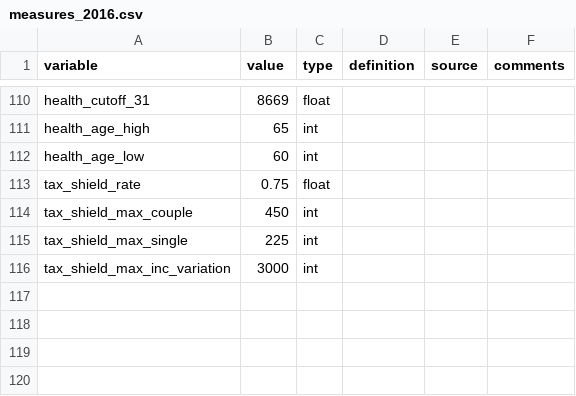
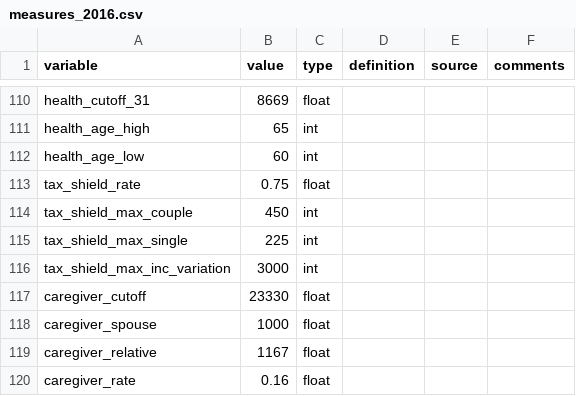
Before and after one commit to CREEi-models/srd, a CSV file: srd/quebec/params/measures_2016.csv, drawn as a sheet; only a part is shown, gaps mark what is left out.

```diff
--- a/srd/quebec/params/measures_2016.csv
+++ b/srd/quebec/params/measures_2016.csv
@@ -116 +116,5 @@ tax_shield_max_single;225;int;;;
 tax_shield_max_inc_variation;3000;int;;;
+caregiver_cutoff;23330;float;;;
+caregiver_spouse;1000;float;;;
+caregiver_relative;1167;float;;;
+caregiver_rate;0.16;float;;;
```
Also changed, not shown: srd/quebec/params/measures_2017.csv, srd/quebec/params/measures_2018.csv, 7 other files.
